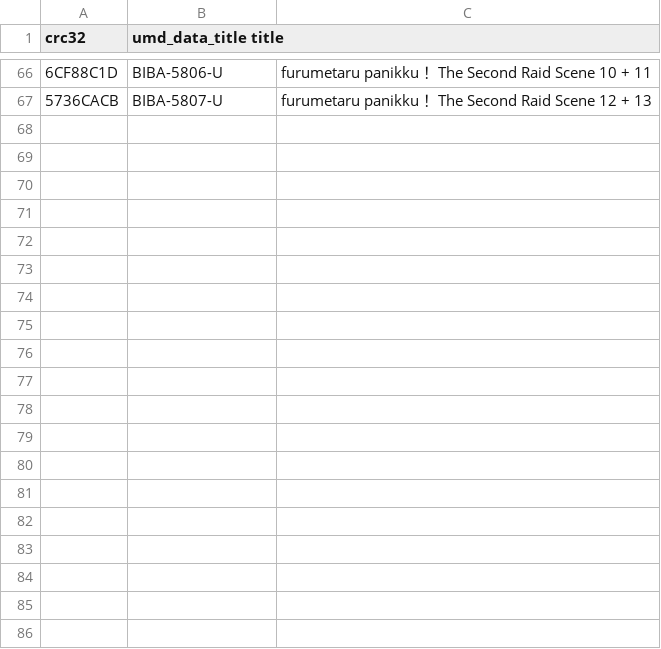
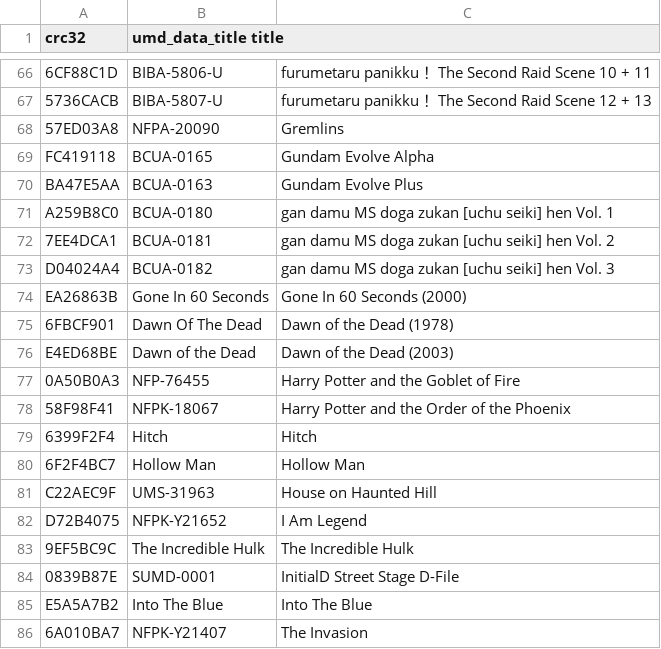
Before and after one commit to lusid1/umdac, a TSV file: titles.tsv, drawn as a sheet; only a part is shown, gaps mark what is left out; the diff covers the shown part only; the diff names each change by its address in the sheet, - before the commit and + after, or states it on an @@ line.

Commit message:
More titles

```diff
--- a/titles.tsv
+++ b/titles.tsv
+row 68: 57ED03A8 | NFPA-20090 | Gremlins
+row 69: FC419118 | BCUA-0165 | Gundam Evolve Alpha
+row 70: BA47E5AA | BCUA-0163 | Gundam Evolve Plus
+row 71: A259B8C0 | BCUA-0180 | gan damu MS doga zukan [uchu seiki] hen Vol. 1
+row 72: 7EE4DCA1 | BCUA-0181 | gan damu MS doga zukan [uchu seiki] hen Vol. 2
+row 73: D04024A4 | BCUA-0182 | gan damu MS doga zukan [uchu seiki] hen Vol. 3
+row 74: EA26863B | Gone In 60 Seconds | Gone In 60 Seconds (2000)
+row 75: 6FBCF901 | Dawn Of The Dead | Dawn of the Dead (1978)
+row 76: E4ED68BE | Dawn of the Dead | Dawn of the Dead (2003)
+row 77: 0A50B0A3 | NFP-76455 | Harry Potter and the Goblet of Fire
+row 78: 58F98F41 | NFPK-18067 | Harry Potter and the Order of the Phoenix
+row 79: 6399F2F4 | Hitch | Hitch
+row 80: 6F2F4BC7 | Hollow Man | Hollow Man
+row 81: C22AEC9F | UMS-31963 | House on Haunted Hill
+row 82: D72B4075 | NFPK-Y21652 | I Am Legend
+row 83: 9EF5BC9C | The Incredible Hulk | The Incredible Hulk
+row 84: 0839B87E | SUMD-0001 | InitialD Street Stage D-File
+row 85: E5A5A7B2 | Into The Blue | Into The Blue
+row 86: 6A010BA7 | NFPK-Y21407 | The Invasion
```
Also changed, not shown: 13 added rows elsewhere in this file.
